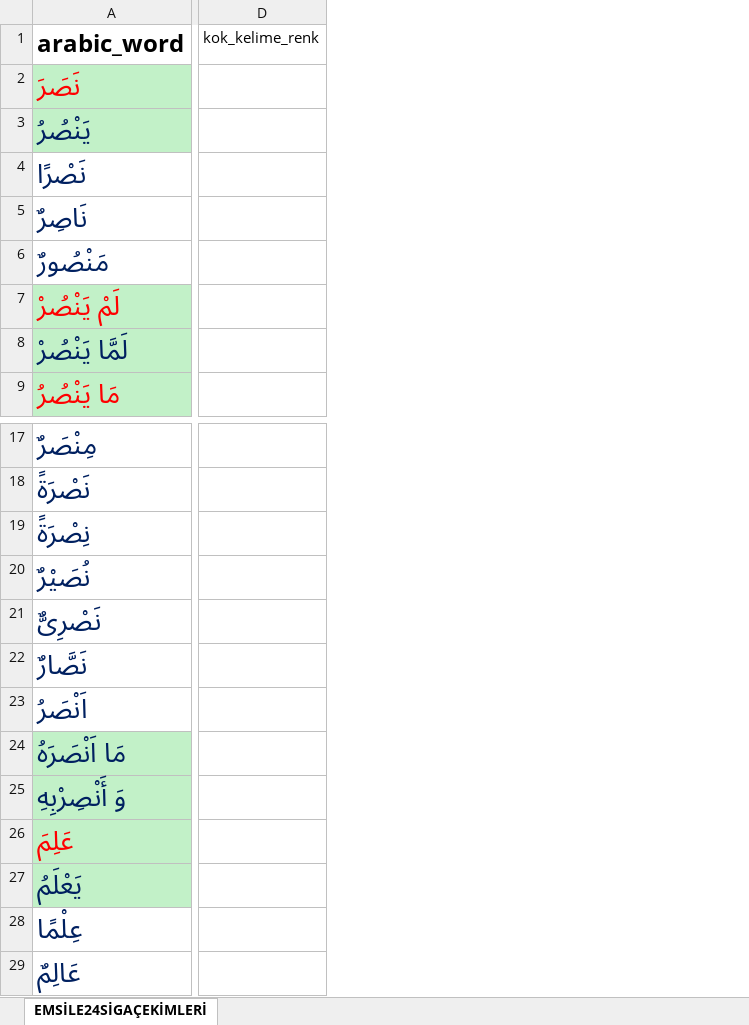
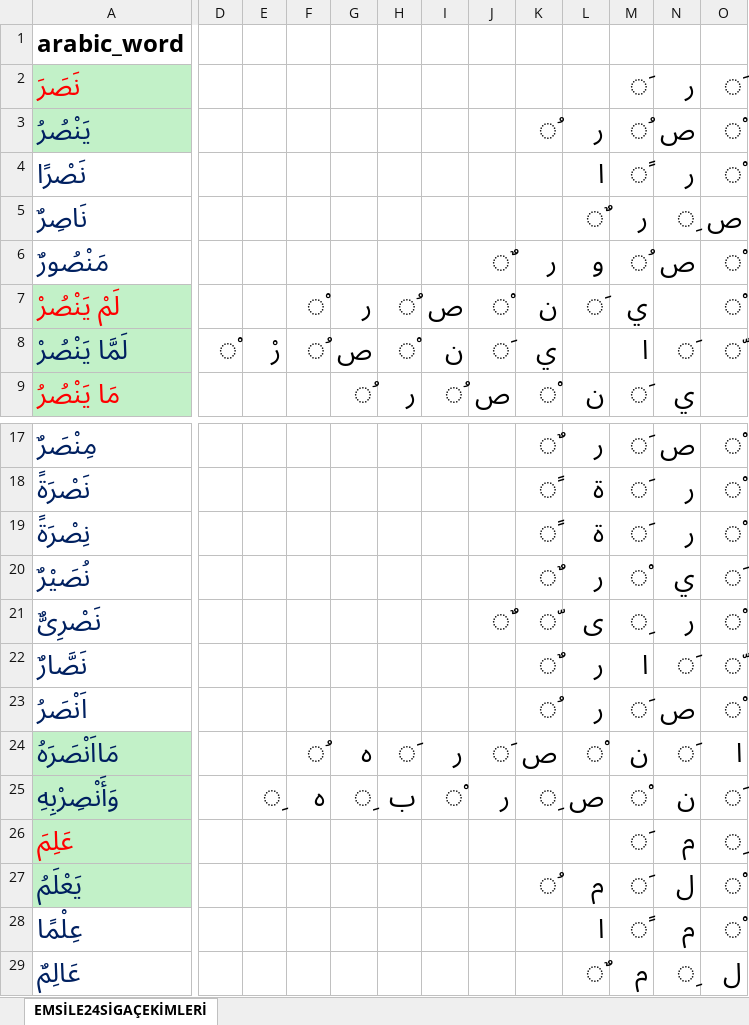
Before and after one commit to YZOKUMUS/ARABIC, an Excel workbook: public/emsileimuhtelife.xlsx, sheet EMSİLE24SİGAÇEKİMLERİ, drawn as a sheet; only a part is shown, gaps mark what is left out; values as stored, in another font and other column widths than the file's, no borders; removed rows and columns are numbered as before the commit, all else as after; the diff covers the shown part only; the diff names each change by its address in the sheet, - before the commit and + after, or states it on an @@ line.

```diff
--- a/public/emsileimuhtelife.xlsx (sheet EMSİLE24SİGAÇEKİMLERİ)
+++ b/public/emsileimuhtelife.xlsx (sheet EMSİLE24SİGAÇEKİMLERİ)
-column D, row 1: kok_kelime_renk
+column D, row 8: ْ
+column E, row 8: رْ; row 25: ِ
+column F, rows 7-8: ْ | ُ; rows 24-25: ُ | ه
+column G, rows 7-9: ر | ص | ُ; rows 24-25: ه | ِ
+column H, rows 7-9: ُ | ْ | ر; rows 24-25: َ | ب
+column I, rows 7-9: ص | ن | ُ; rows 24-25: ر | ْ
+column J, rows 6-9: ٌ | ْ | َ | ص; rows 21-25: ٌ |  |  | َ | ر
+column K, rows 3-9: ُ |  |  | ر | ن | ي | ْ; rows 17-27: ٌ | ً | ً | ٌ | ّ | ٌ | ُ | ص | ِ |  | ُ
+column L, rows 3-9: ر | ا | ٌ | و | َ |  | ن; rows 17-29: ر | ة | ة | ر | ى | ر | ر | ْ | ص |  | م | ا | ٌ
+column M, rows 2-9: َ | ُ | ً | ر | ُ | ي | ا | َ; rows 17-29: َ | َ | َ | ْ | ِ | ا | َ | ن | ْ | َ | َ | ً | م
+column N, rows 2-9: ر | ص | ر | ِ | ص |  | َ | ي; rows 17-29: ص | ر | ر | ي | ر | َ | ص | َ | ن | م | ل | م | ِ
+column O, rows 2-8: َ | ْ | ْ | ص | ْ | ْ | ّ; rows 17-29: ْ | ْ | ْ | َ | ْ | ّ | ْ | ا | َ | ِ | ْ | ْ | ل
-A24: مَا اَنْصَرَهُ
+A24: مَااَنْصَرَهُ
-A25: وَ أَنْصِرْبِهِ
+A25: وَأَنْصِرْبِهِ
```
Also changed, not shown: 4 added columns elsewhere in this sheet, public/A-KURAN-I-KERİMDE-GEÇEN-FİİLLER.xlsx, 1 other file.
